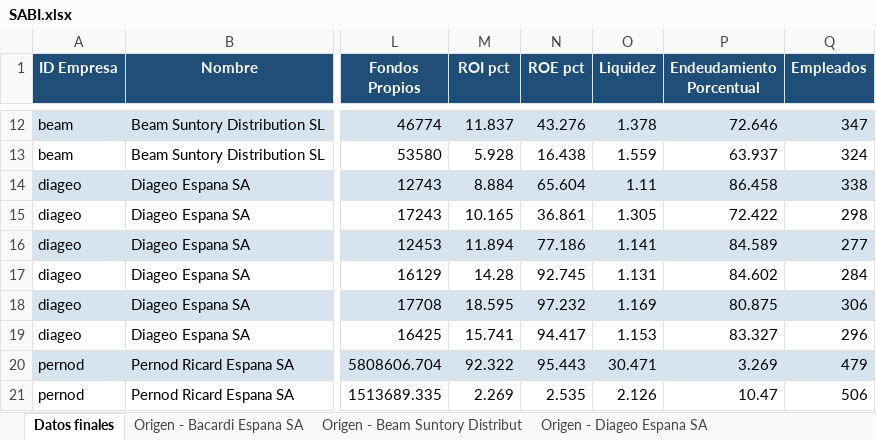
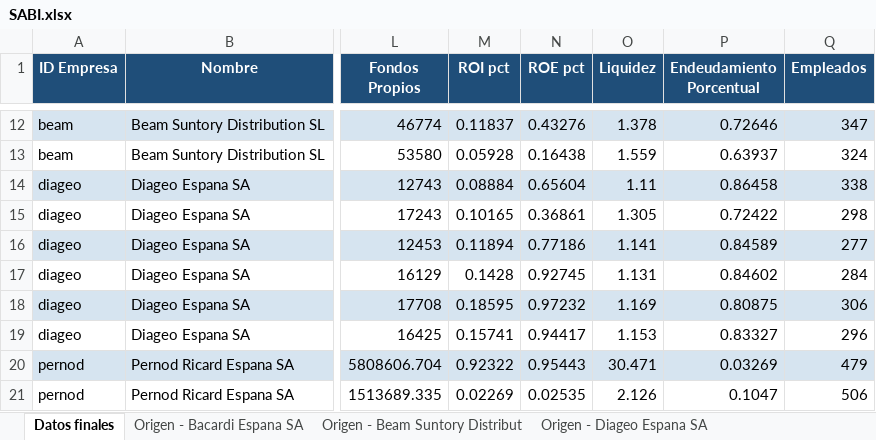
Before and after one commit to rodrigo-callejo/proyecto-data-analytics-analisis-diageo, an Excel workbook: Datos-Tratados/SABI.xlsx, sheet Datos finales, drawn as a sheet; only a part is shown, gaps mark what is left out; values as stored, in another font and other column widths than the file's, no borders; the diff covers the shown part only; the diff names each change by its address in the sheet, - before the commit and + after, or states it on an @@ line.

```diff
--- a/Datos-Tratados/SABI.xlsx (sheet Datos finales)
+++ b/Datos-Tratados/SABI.xlsx (sheet Datos finales)
-M12 (ROI pct): 11.837
+M12 (ROI pct): 0.11837
-N12 (ROE pct): 43.276
+N12 (ROE pct): 0.43276
-P12 (Endeudamiento Porcentual): 72.646
+P12 (Endeudamiento Porcentual): 0.72646
-M13 (ROI pct): 5.928
+M13 (ROI pct): 0.05928
-N13 (ROE pct): 16.438
+N13 (ROE pct): 0.16438
-P13 (Endeudamiento Porcentual): 63.937
+P13 (Endeudamiento Porcentual): 0.63937
-M14 (ROI pct): 8.884
+M14 (ROI pct): 0.08884
-N14 (ROE pct): 65.604
+N14 (ROE pct): 0.65604
-P14 (Endeudamiento Porcentual): 86.458
+P14 (Endeudamiento Porcentual): 0.86458
-M15 (ROI pct): 10.165
+M15 (ROI pct): 0.10165
-N15 (ROE pct): 36.861
+N15 (ROE pct): 0.36861
-P15 (Endeudamiento Porcentual): 72.422
+P15 (Endeudamiento Porcentual): 0.72422
-M16 (ROI pct): 11.894
+M16 (ROI pct): 0.11894
-N16 (ROE pct): 77.186
+N16 (ROE pct): 0.77186
-P16 (Endeudamiento Porcentual): 84.589
+P16 (Endeudamiento Porcentual): 0.84589
-M17 (ROI pct): 14.28
+M17 (ROI pct): 0.1428
-N17 (ROE pct): 92.745
+N17 (ROE pct): 0.92745
-P17 (Endeudamiento Porcentual): 84.602
+P17 (Endeudamiento Porcentual): 0.84602
-M18 (ROI pct): 18.595
+M18 (ROI pct): 0.18595
-N18 (ROE pct): 97.232
+N18 (ROE pct): 0.97232
-P18 (Endeudamiento Porcentual): 80.875
+P18 (Endeudamiento Porcentual): 0.80875
-M19 (ROI pct): 15.741
+M19 (ROI pct): 0.15741
-N19 (ROE pct): 94.417
+N19 (ROE pct): 0.94417
-P19 (Endeudamiento Porcentual): 83.327
+P19 (Endeudamiento Porcentual): 0.83327
-M20 (ROI pct): 92.322
+M20 (ROI pct): 0.92322
-N20 (ROE pct): 95.443
+N20 (ROE pct): 0.95443
-P20 (Endeudamiento Porcentual): 3.269
+P20 (Endeudamiento Porcentual): 0.03269
-M21 (ROI pct): 2.269
+M21 (ROI pct): 0.02269
-N21 (ROE pct): 2.535
+N21 (ROE pct): 0.02535
-P21 (Endeudamiento Porcentual): 10.47
+P21 (Endeudamiento Porcentual): 0.1047
```
Also changed, not shown: 42 edited cells elsewhere in this sheet, 22 other files.
